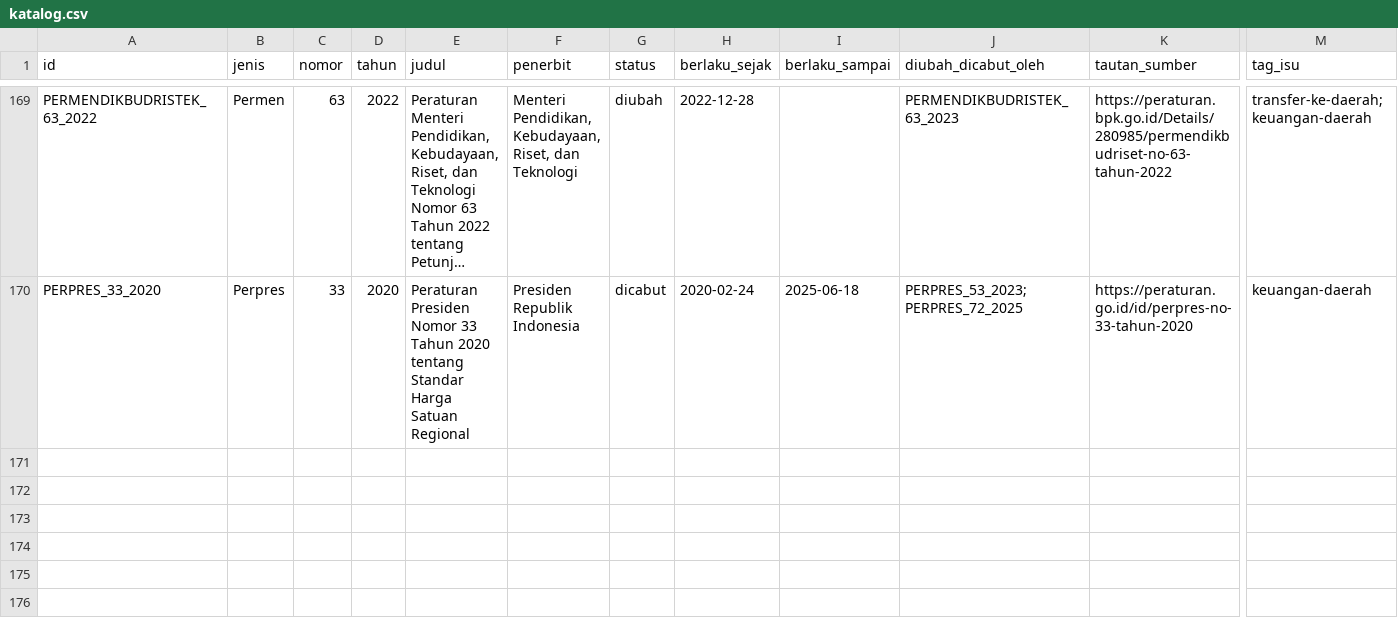
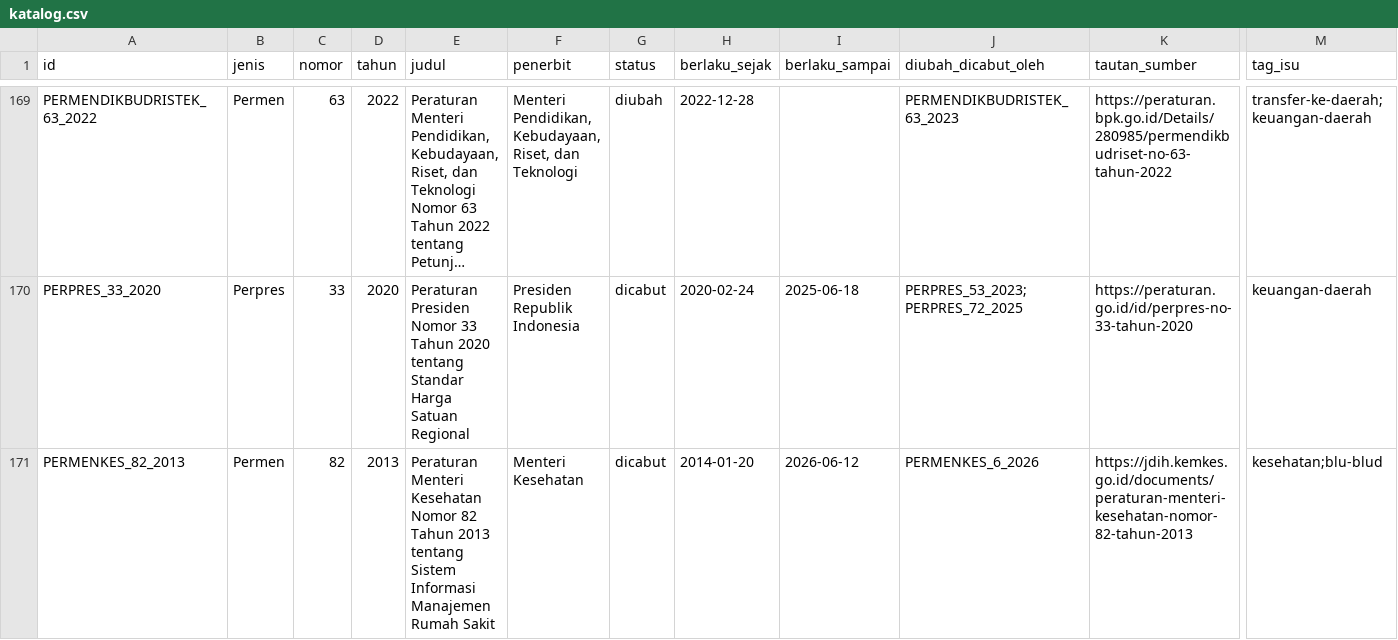
Before and after one commit to primaditra/korpus-pusat, a CSV file: katalog.csv, drawn as a sheet; only a part is shown, gaps mark what is left out; long unchanged cells end in …; rows hold the shown columns only; the diff names each change by its address in the sheet, - before the commit and + after, or states it on an @@ line.

```diff
--- a/katalog.csv
+++ b/katalog.csv
+row 171: PERMENKES_82_2013 | Permen | 82 | 2013 | Peraturan Menteri Kesehatan Nomor 82 Tahun 2013 tentang Sistem Informasi Manajemen Rumah Sakit | Menteri Kesehatan | dicabut | 2014-01-20 | 2026-06-12 | PERMENKES_6_2026 | https://jdih.kemkes.go.id/documents/peraturan-menteri-kesehatan-nomor-82-tahun-2013 | kesehatan;blu-blud
```
Also changed, not shown: 1 other file.
